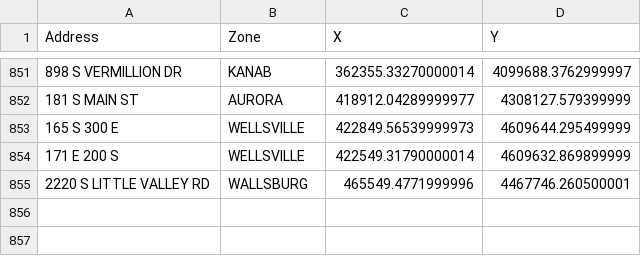
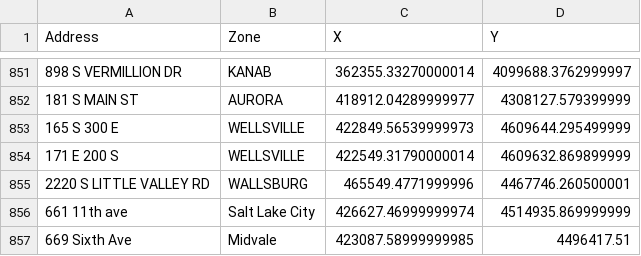
Before and after one commit to agrc/api.mapserv.utah.gov, a CSV file: WebAPI.API.Tests/baseline_citynames.csv, drawn as a sheet; only a part is shown, gaps mark what is left out.

Commit message:
add double avenue addresses to qc
closes #53

```diff
--- a/WebAPI.API.Tests/baseline_citynames.csv
+++ b/WebAPI.API.Tests/baseline_citynames.csv
@@ -855 +855,3 @@ Address,Zone,X,Y
 2220 S LITTLE VALLEY RD,WALLSBURG,465549.4771999996,4467746.260500001
+661 11th ave,Salt Lake City,426627.46999999974,4514935.869999999
+669 Sixth Ave,Midvale,423087.58999999985,4496417.51
```
Also changed, not shown: WebAPI.API.Tests/baseline_zipcodes.csv, 5 other files.
